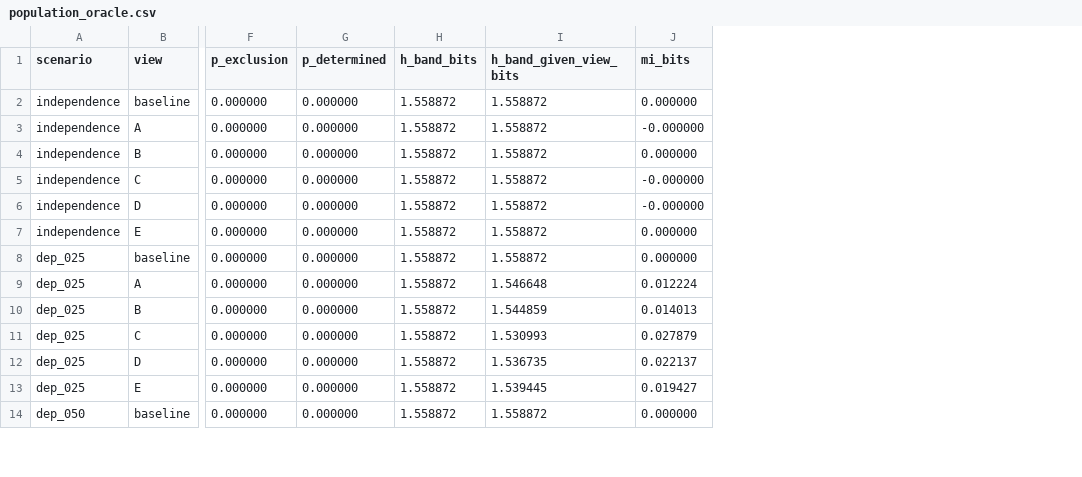
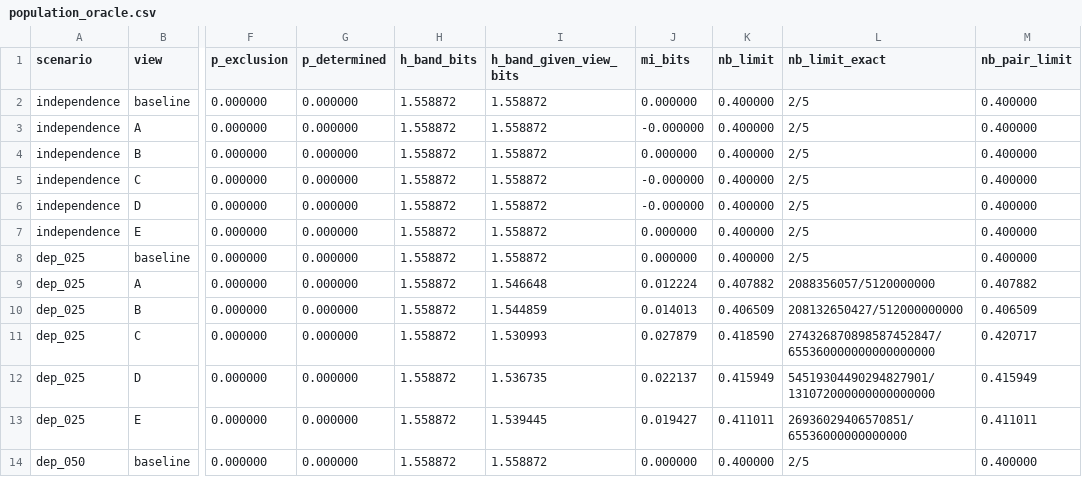
Before and after one commit to Anishpras/linked-findings-inference, a CSV file: results/population_oracle.csv, drawn as a sheet; only a part is shown, gaps mark what is left out; the diff names each change by its address in the sheet, - before the commit and + after, or states it on an @@ line.

```diff
--- a/results/population_oracle.csv
+++ b/results/population_oracle.csv
+column K (nb_limit), rows 2-14: 0.400000 | 0.400000 | 0.400000 | 0.400000 | 0.400000 | 0.400000 | 0.400000 | 0.407882 | 0.406509 | 0.418590 | 0.415949 | 0.411011 | 0.400000
+column L (nb_limit_exact), rows 2-14: 2/5 | 2/5 | 2/5 | 2/5 | 2/5 | 2/5 | 2/5 | 2088356057/5120000000 | 208132650427/512000000000 | 274326870898587452847/655360000000000000000 | 54519304490294827901/131072000000000000000 | 26936029406570851/65536000000000000 | 2/5
+column M (nb_pair_limit), rows 2-14: 0.400000 | 0.400000 | 0.400000 | 0.400000 | 0.400000 | 0.400000 | 0.400000 | 0.407882 | 0.406509 | 0.420717 | 0.415949 | 0.411011 | 0.400000
```
Also changed, not shown: results/hypotheses.csv, results/summary_utility.csv, 16 other files.
